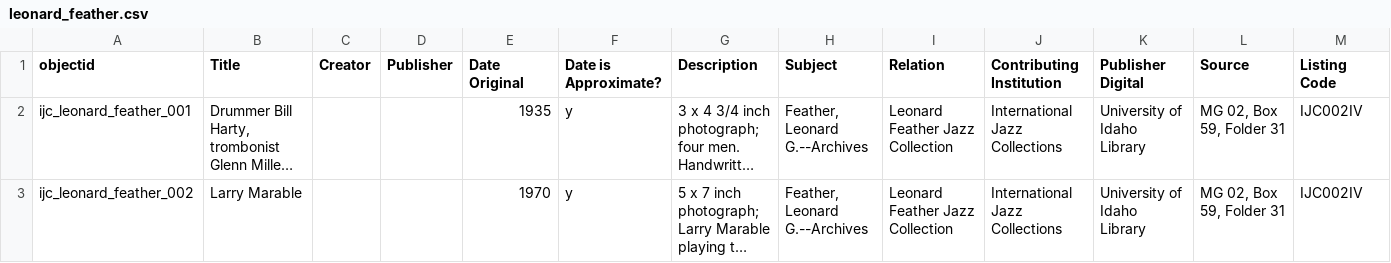
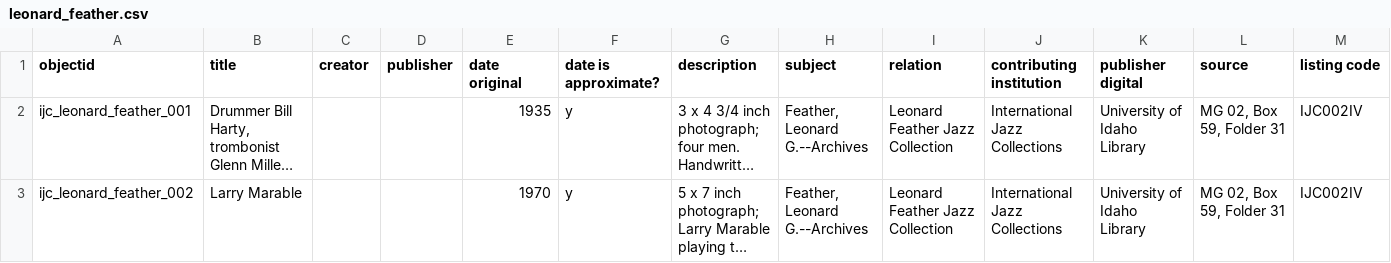
Before and after one commit to uidaholib/ijc-collection-template, a CSV file: docs/metadata/leonard_feather.csv, drawn as a sheet; only a part is shown; long unchanged cells end in …; the diff covers the shown part only; the diff names each change by its address in the sheet, - before the commit and + after, or states it on an @@ line.

```diff
--- a/docs/metadata/leonard_feather.csv
+++ b/docs/metadata/leonard_feather.csv
-B1: Title
+B1: title
-C1: Creator
+C1: creator
-D1: Publisher
+D1: publisher
-E1: Date Original
+E1: date original
-F1: Date is Approximate?
+F1: date is approximate?
-G1: Description
+G1: description
-H1: Subject
+H1: subject
-I1: Relation
+I1: relation
-J1: Contributing Institution
+J1: contributing institution
-K1: Publisher Digital
+K1: publisher digital
-L1: Source
+L1: source
-M1: Listing Code
+M1: listing code
```
Also changed, not shown: 20 edited cells elsewhere in this file.
